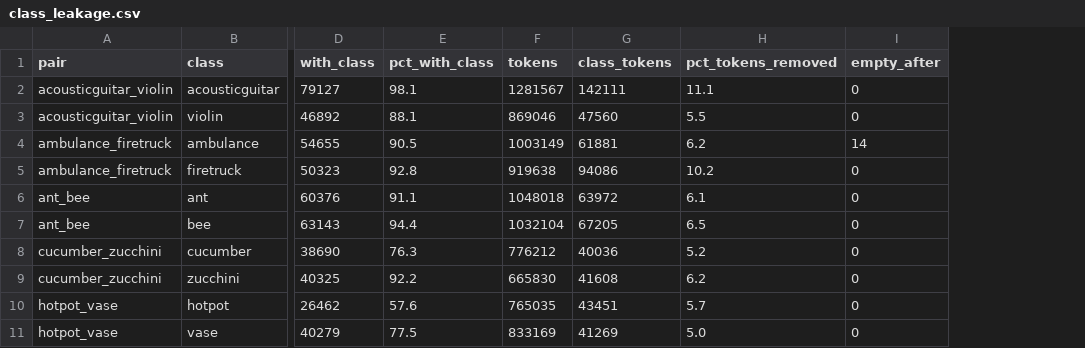
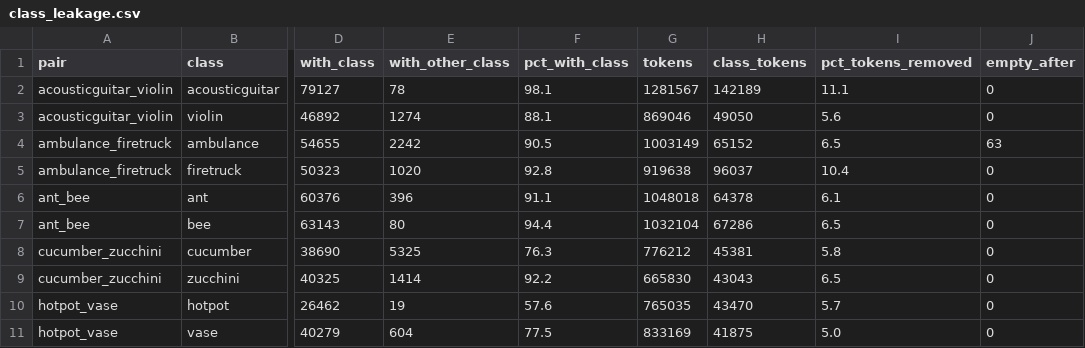
Before and after one commit to JuliaYershova/TEBOL, a CSV file: results/metrics/class_leakage.csv, drawn as a sheet; only a part is shown, gaps mark what is left out; addresses are those after the commit; the diff names each change by its address in the sheet, - before the commit and + after, or states it on an @@ line.

```diff
--- a/results/metrics/class_leakage.csv
+++ b/results/metrics/class_leakage.csv
+column E (with_other_class), rows 2-11: 78 | 1274 | 2242 | 1020 | 396 | 80 | 5325 | 1414 | 19 | 604
-H2 (class_tokens): 142111
+H2 (class_tokens): 142189
-H3 (class_tokens): 47560
+H3 (class_tokens): 49050
-I3 (pct_tokens_removed): 5.5
+I3 (pct_tokens_removed): 5.6
-H4 (class_tokens): 61881
+H4 (class_tokens): 65152
-I4 (pct_tokens_removed): 6.2
+I4 (pct_tokens_removed): 6.5
-J4 (empty_after): 14
+J4 (empty_after): 63
-H5 (class_tokens): 94086
+H5 (class_tokens): 96037
-I5 (pct_tokens_removed): 10.2
+I5 (pct_tokens_removed): 10.4
-H6 (class_tokens): 63972
+H6 (class_tokens): 64378
-H7 (class_tokens): 67205
+H7 (class_tokens): 67286
-H8 (class_tokens): 40036
+H8 (class_tokens): 45381
-I8 (pct_tokens_removed): 5.2
+I8 (pct_tokens_removed): 5.8
-H9 (class_tokens): 41608
+H9 (class_tokens): 43043
-I9 (pct_tokens_removed): 6.2
+I9 (pct_tokens_removed): 6.5
-H10 (class_tokens): 43451
+H10 (class_tokens): 43470
-H11 (class_tokens): 41269
+H11 (class_tokens): 41875
```
Also changed, not shown: results/metrics/accuracy_vs_length.csv, results/metrics/bbox_summary.csv, 27 other files.
